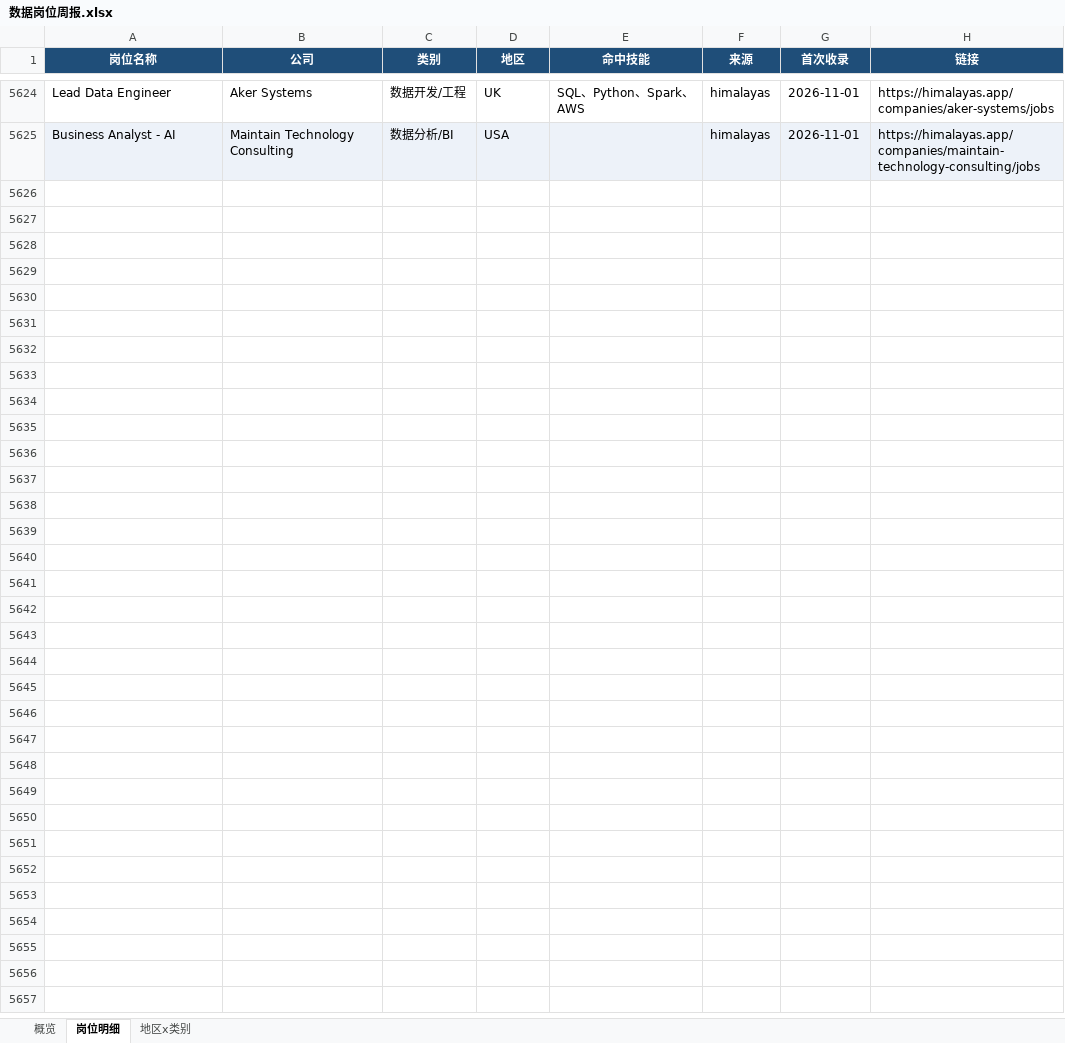
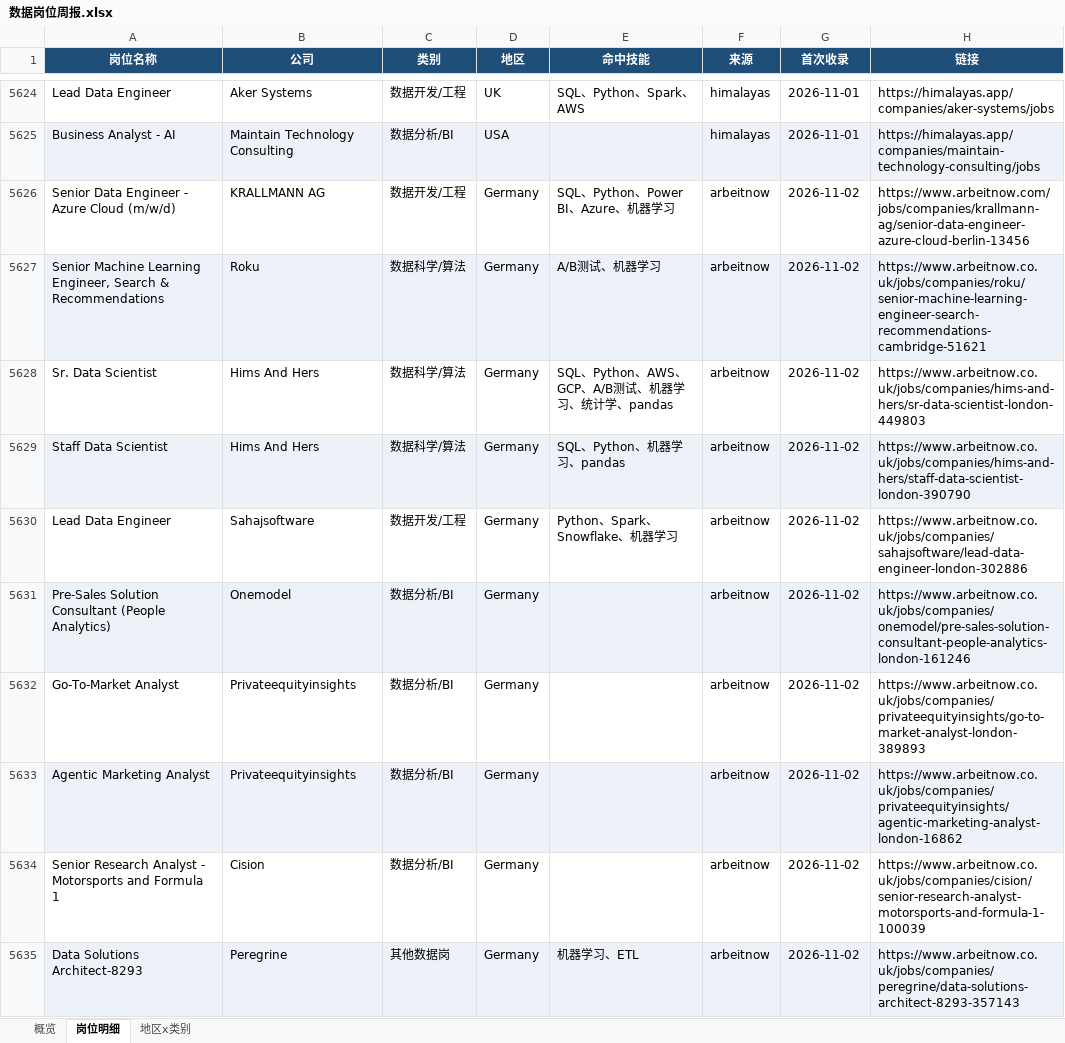
Before and after one commit to EGG-ZERO/da-job-radar, an Excel workbook: reports/数据岗位周报.xlsx, sheet 岗位明细, drawn as a sheet; only a part is shown, gaps mark what is left out; values as stored, in another font and other column widths than the file's, no borders; the diff covers the shown part only; the diff names each change by its address in the sheet, - before the commit and + after, or states it on an @@ line.

```diff
--- a/reports/数据岗位周报.xlsx (sheet 岗位明细)
+++ b/reports/数据岗位周报.xlsx (sheet 岗位明细)
+row 5626: Senior Data Engineer - Azure Cloud (m/w/d) | KRALLMANN AG | 数据开发/工程 | Germany | SQL、Python、Power BI、Azure、机器学习 | arbeitnow | 2026-11-02 | https://www.arbeitnow.com/jobs/companies/krallmann-ag/senior-data-engineer-azure-cloud-berlin-13456
+row 5627: Senior Machine Learning Engineer, Search & Recommendations | Roku | 数据科学/算法 | Germany | A/B测试、机器学习 | arbeitnow | 2026-11-02 | https://www.arbeitnow.co.uk/jobs/companies/roku/senior-machine-learning-engineer-search-recommendations-cambridge-51621
+row 5628: Sr. Data Scientist | Hims And Hers | 数据科学/算法 | Germany | SQL、Python、AWS、GCP、A/B测试、机器学习、统计学、pandas | arbeitnow | 2026-11-02 | https://www.arbeitnow.co.uk/jobs/companies/hims-and-hers/sr-data-scientist-london-449803
+row 5629: Staff Data Scientist | Hims And Hers | 数据科学/算法 | Germany | SQL、Python、机器学习、pandas | arbeitnow | 2026-11-02 | https://www.arbeitnow.co.uk/jobs/companies/hims-and-hers/staff-data-scientist-london-390790
+row 5630: Lead Data Engineer | Sahajsoftware | 数据开发/工程 | Germany | Python、Spark、Snowflake、机器学习 | arbeitnow | 2026-11-02 | https://www.arbeitnow.co.uk/jobs/companies/sahajsoftware/lead-data-engineer-london-302886
+row 5631: Pre-Sales Solution Consultant (People Analytics) | Onemodel | 数据分析/BI | Germany |  | arbeitnow | 2026-11-02 | https://www.arbeitnow.co.uk/jobs/companies/onemodel/pre-sales-solution-consultant-people-analytics-london-161246
+row 5632: Go-To-Market Analyst | Privateequityinsights | 数据分析/BI | Germany |  | arbeitnow | 2026-11-02 | https://www.arbeitnow.co.uk/jobs/companies/privateequityinsights/go-to-market-analyst-london-389893
+row 5633: Agentic Marketing Analyst | Privateequityinsights | 数据分析/BI | Germany |  | arbeitnow | 2026-11-02 | https://www.arbeitnow.co.uk/jobs/companies/privateequityinsights/agentic-marketing-analyst-london-16862
+row 5634: Senior Research Analyst - Motorsports and Formula 1 | Cision | 数据分析/BI | Germany |  | arbeitnow | 2026-11-02 | https://www.arbeitnow.co.uk/jobs/companies/cision/senior-research-analyst-motorsports-and-formula-1-100039
+row 5635: Data Solutions Architect-8293 | Peregrine | 其他数据岗 | Germany | 机器学习、ETL | arbeitnow | 2026-11-02 | https://www.arbeitnow.co.uk/jobs/companies/peregrine/data-solutions-architect-8293-357143
```
Also changed, not shown: 51 added rows elsewhere in this sheet, sheet 概览, sheet 地区x类别, 5 other files.
